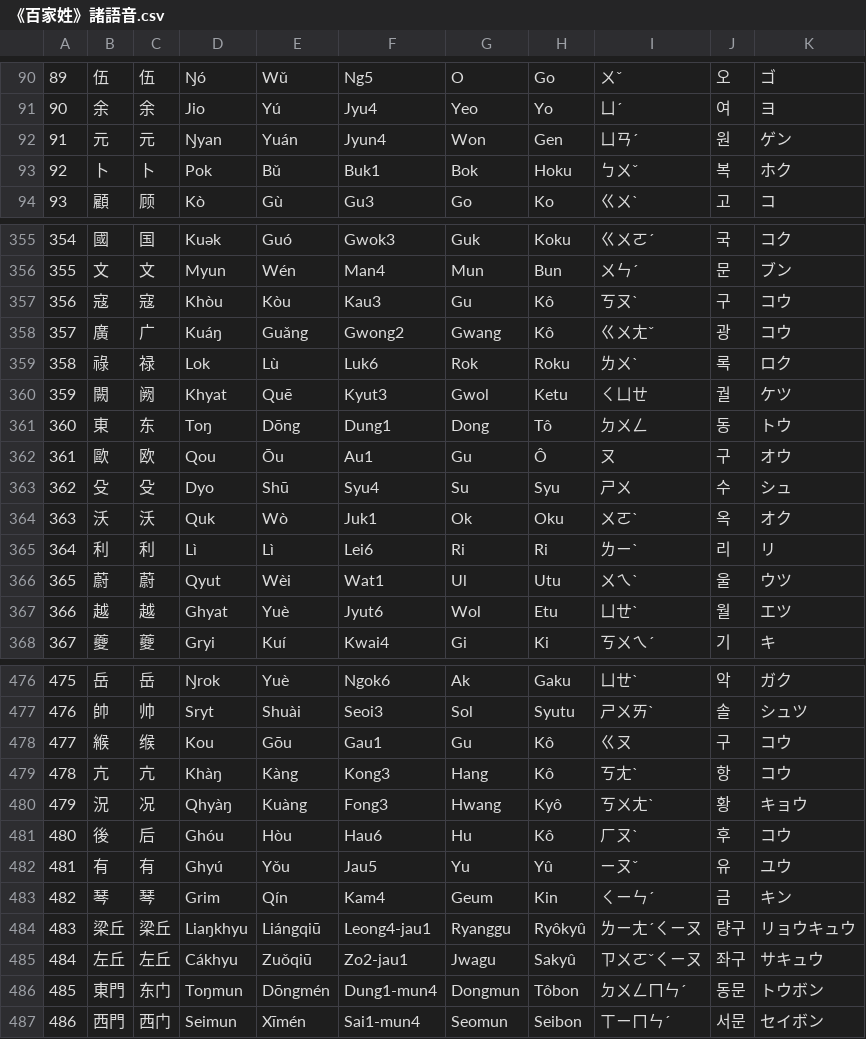
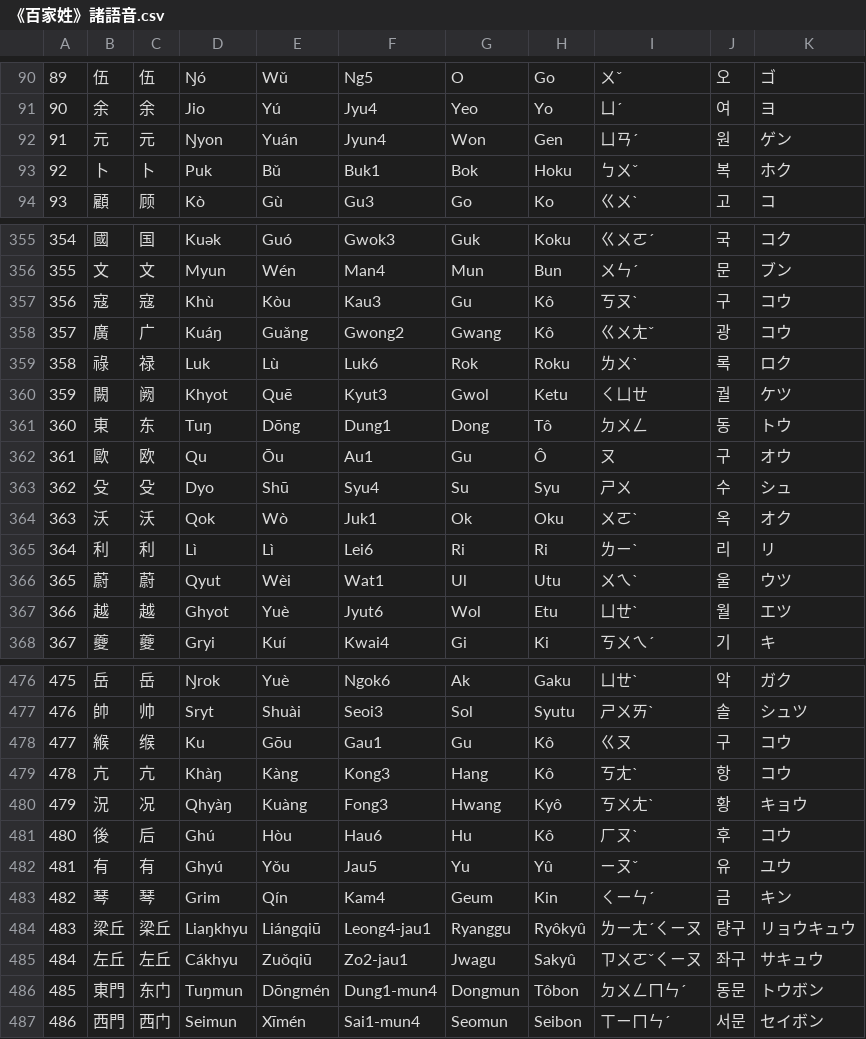
Before and after one commit to Magnezone462/Zyevio, a CSV file: 《百家姓》諸語音.csv, drawn as a sheet; only a part is shown, gaps mark what is left out; the diff covers the shown part only.

```diff
--- a/《百家姓》諸語音.csv
+++ b/《百家姓》諸語音.csv
@@ -91,4 +91,4 @@
 90,余,余,Jio,Yú,Jyu4,Yeo,Yo,ㄩˊ,여,ヨ
-91,元,元,Ŋyan,Yuán,Jyun4,Won,Gen,ㄩㄢˊ,원,ゲン
-92,卜,卜,Pok,Bǔ,Buk1,Bok,Hoku,ㄅㄨˇ,복,ホク
+91,元,元,Ŋyon,Yuán,Jyun4,Won,Gen,ㄩㄢˊ,원,ゲン
+92,卜,卜,Puk,Bǔ,Buk1,Bok,Hoku,ㄅㄨˇ,복,ホク
 93,顧,顾,Kò,Gù,Gu3,Go,Ko,ㄍㄨˋ,고,コ
@@ -356,13 +356,13 @@
 355,文,文,Myun,Wén,Man4,Mun,Bun,ㄨㄣˊ,문,ブン
-356,寇,寇,Khòu,Kòu,Kau3,Gu,Kô,ㄎㄡˋ,구,コウ
+356,寇,寇,Khù,Kòu,Kau3,Gu,Kô,ㄎㄡˋ,구,コウ
 357,廣,广,Kuáŋ,Guǎng,Gwong2,Gwang,Kô,ㄍㄨㄤˇ,광,コウ
-358,祿,禄,Lok,Lù,Luk6,Rok,Roku,ㄌㄨˋ,록,ロク
-359,闕,阙,Khyat,Quē,Kyut3,Gwol,Ketu,ㄑㄩㄝ,궐,ケツ
-360,東,东,Toŋ,Dōng,Dung1,Dong,Tô,ㄉㄨㄥ,동,トウ
-361,歐,欧,Qou,Ōu,Au1,Gu,Ô,ㄡ,구,オウ
+358,祿,禄,Luk,Lù,Luk6,Rok,Roku,ㄌㄨˋ,록,ロク
+359,闕,阙,Khyot,Quē,Kyut3,Gwol,Ketu,ㄑㄩㄝ,궐,ケツ
+360,東,东,Tuŋ,Dōng,Dung1,Dong,Tô,ㄉㄨㄥ,동,トウ
+361,歐,欧,Qu,Ōu,Au1,Gu,Ô,ㄡ,구,オウ
 362,殳,殳,Dyo,Shū,Syu4,Su,Syu,ㄕㄨ,수,シュ
-363,沃,沃,Quk,Wò,Juk1,Ok,Oku,ㄨㄛˋ,옥,オク
+363,沃,沃,Qok,Wò,Juk1,Ok,Oku,ㄨㄛˋ,옥,オク
 364,利,利,Lì,Lì,Lei6,Ri,Ri,ㄌㄧˋ,리,リ
 365,蔚,蔚,Qyut,Wèi,Wat1,Ul,Utu,ㄨㄟˋ,울,ウツ
-366,越,越,Ghyat,Yuè,Jyut6,Wol,Etu,ㄩㄝˋ,월,エツ
+366,越,越,Ghyot,Yuè,Jyut6,Wol,Etu,ㄩㄝˋ,월,エツ
 367,夔,夔,Gryi,Kuí,Kwai4,Gi,Ki,ㄎㄨㄟˊ,기,キ
@@ -477,6 +477,6 @@
 476,帥,帅,Sryt,Shuài,Seoi3,Sol,Syutu,ㄕㄨㄞˋ,솔,シュツ
-477,緱,缑,Kou,Gōu,Gau1,Gu,Kô,ㄍㄡ,구,コウ
+477,緱,缑,Ku,Gōu,Gau1,Gu,Kô,ㄍㄡ,구,コウ
 478,亢,亢,Khàŋ,Kàng,Kong3,Hang,Kô,ㄎㄤˋ,항,コウ
 479,況,况,Qhyàŋ,Kuàng,Fong3,Hwang,Kyô,ㄎㄨㄤˋ,황,キョウ
-480,後,后,Ghóu,Hòu,Hau6,Hu,Kô,ㄏㄡˋ,후,コウ
+480,後,后,Ghú,Hòu,Hau6,Hu,Kô,ㄏㄡˋ,후,コウ
 481,有,有,Ghyú,Yǒu,Jau5,Yu,Yû,ㄧㄡˇ,유,ユウ
@@ -485,3 +485,3 @@
 484,左丘,左丘,Cákhyu,Zuǒqiū,Zo2-jau1,Jwagu,Sakyû,ㄗㄨㄛˇㄑㄧㄡ,좌구,サキュウ
-485,東門,东门,Toŋmun,Dōngmén,Dung1-mun4,Dongmun,Tôbon,ㄉㄨㄥㄇㄣˊ,동문,トウボン
+485,東門,东门,Tuŋmun,Dōngmén,Dung1-mun4,Dongmun,Tôbon,ㄉㄨㄥㄇㄣˊ,동문,トウボン
 486,西門,西门,Seimun,Xīmén,Sai1-mun4,Seomun,Seibon,ㄒㄧㄇㄣˊ,서문,セイボン
```
Also changed, not shown: 47 edited cells elsewhere in this file, 元素.csv, 4 other files.
